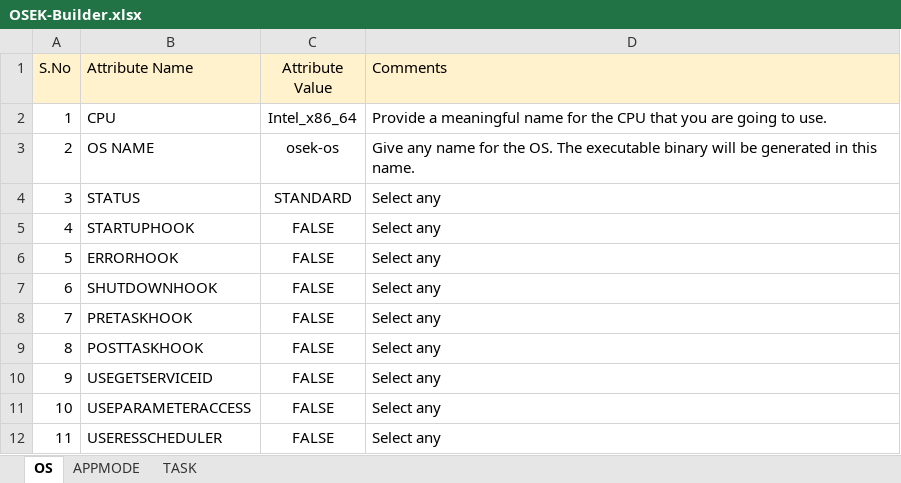
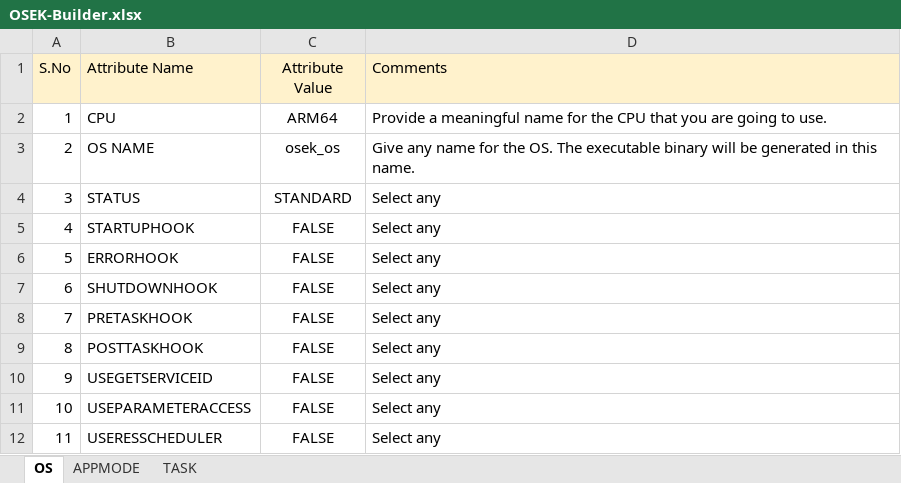
Before and after one commit to aananthcn/NammaOSEK, an Excel workbook: tools/OSEK-Builder.xlsx, sheet OS, drawn as a sheet; values as stored, in another font and other column widths than the file's, no borders; the diff names each change by its address in the sheet, - before the commit and + after, or states it on an @@ line.

```diff
--- a/tools/OSEK-Builder.xlsx (sheet OS)
+++ b/tools/OSEK-Builder.xlsx (sheet OS)
-C2 (Attribute Value): Intel_x86_64
+C2 (Attribute Value): ARM64
-C3 (Attribute Value): osek-os
+C3 (Attribute Value): osek_os
```
Also changed, not shown: sheet TASK, 2 other files.
